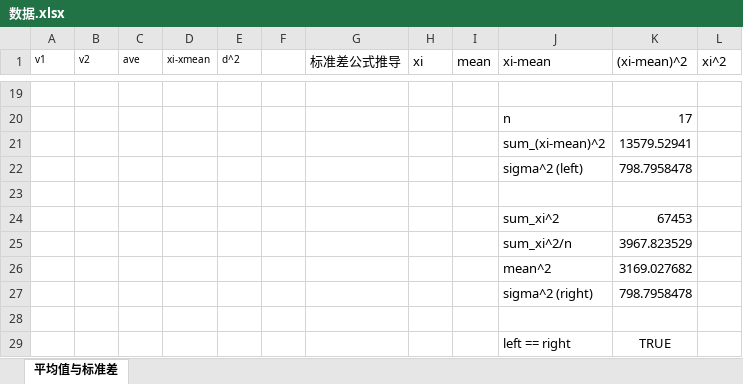
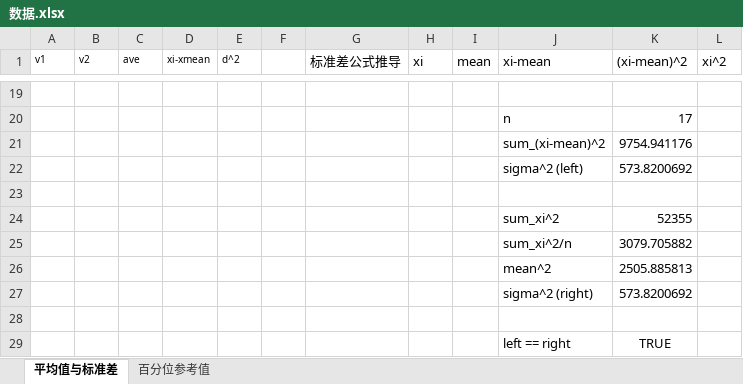
Before and after one commit to beneon/medstat, an Excel workbook: lect-1/数据.xlsx, sheet 平均值与标准差, drawn as a sheet; only a part is shown, gaps mark what is left out; values as stored, in another font and other column widths than the file's, no borders; table styles not drawn; the diff covers the shown part only; the diff names each change by its address in the sheet, - before the commit and + after, or states it on an @@ line.

```diff
--- a/lect-1/数据.xlsx (sheet 平均值与标准差)
+++ b/lect-1/数据.xlsx (sheet 平均值与标准差)
+sheet tab: 百分位参考值
-K21 ((xi-mean)^2): 13579.52941
+K21 ((xi-mean)^2): 9754.941176
-K22 ((xi-mean)^2): 798.7958478
+K22 ((xi-mean)^2): 573.8200692
-K24 ((xi-mean)^2): 67453
+K24 ((xi-mean)^2): 52355
-K25 ((xi-mean)^2): 3967.823529
+K25 ((xi-mean)^2): 3079.705882
-K26 ((xi-mean)^2): 3169.027682
+K26 ((xi-mean)^2): 2505.885813
-K27 ((xi-mean)^2): 798.7958478
+K27 ((xi-mean)^2): 573.8200692
```
Also changed, not shown: 13 added rows, 13 removed rows and 20 edited cells elsewhere in this sheet, charts or pictures, 3 other files.
